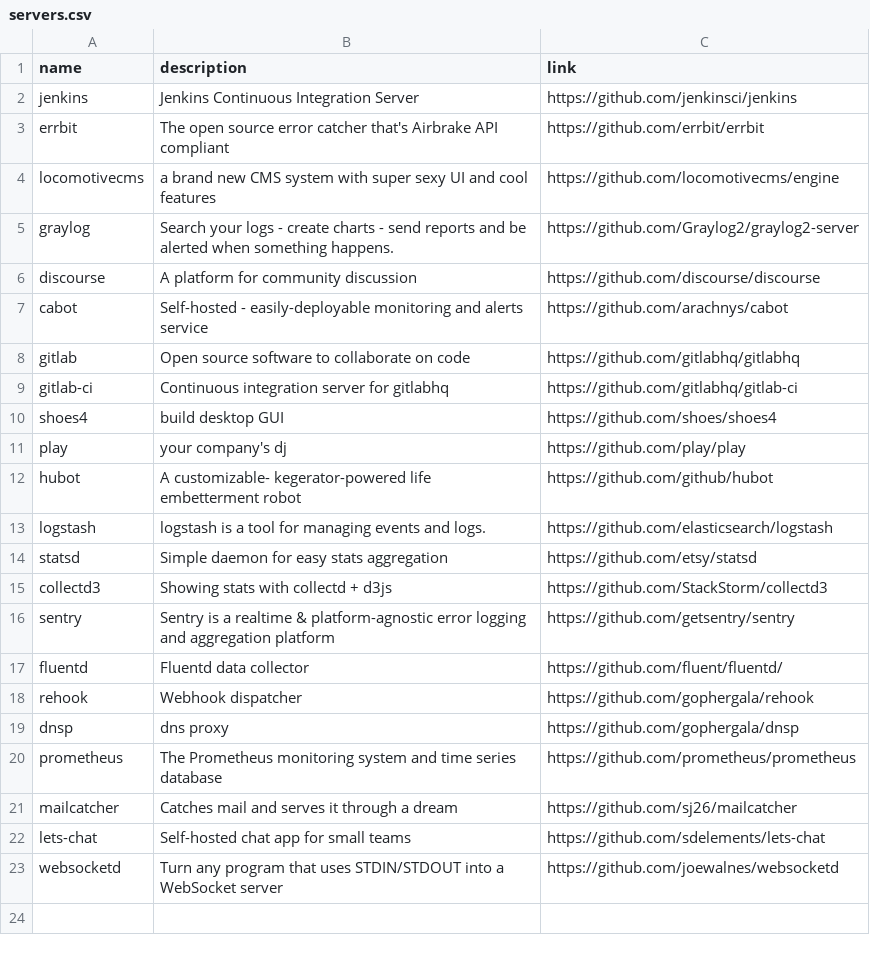
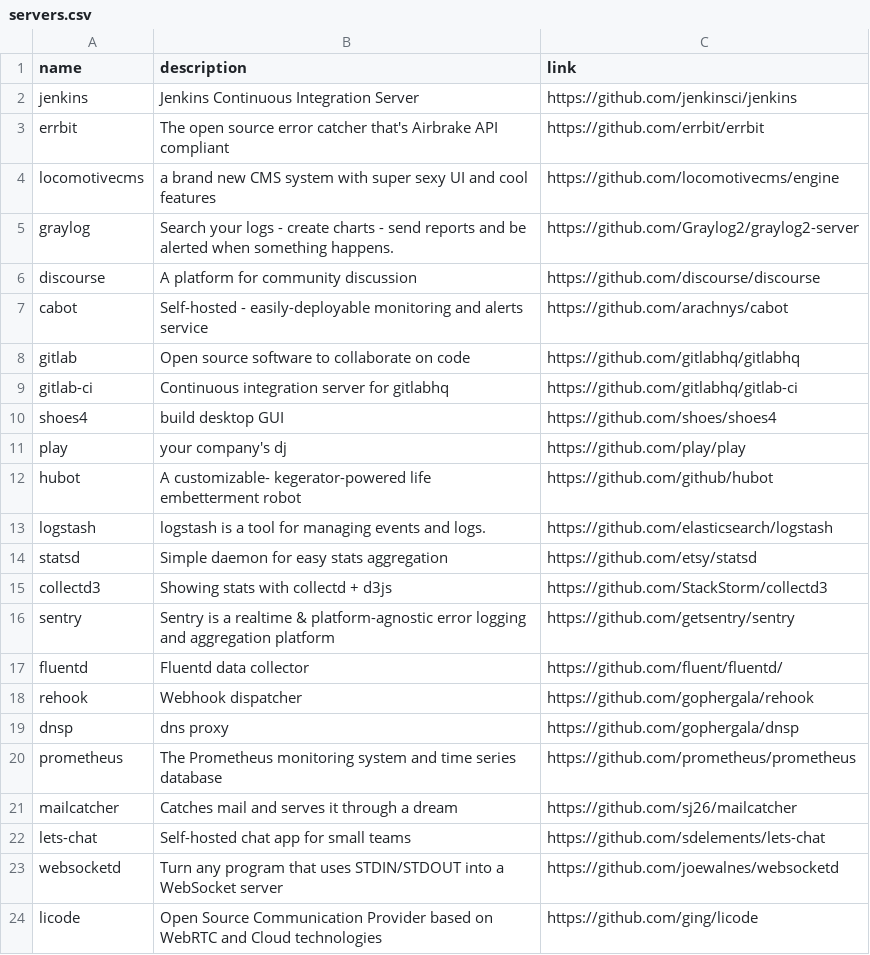
Before and after one commit to gregory/jouets, a CSV file: servers.csv, drawn as a sheet; the diff names each change by its address in the sheet, - before the commit and + after, or states it on an @@ line.

Commit message:
Update servers.csv

```diff
--- a/servers.csv
+++ b/servers.csv
+row 24: licode | Open Source Communication Provider based on WebRTC and Cloud technologies | https://github.com/ging/licode
```
